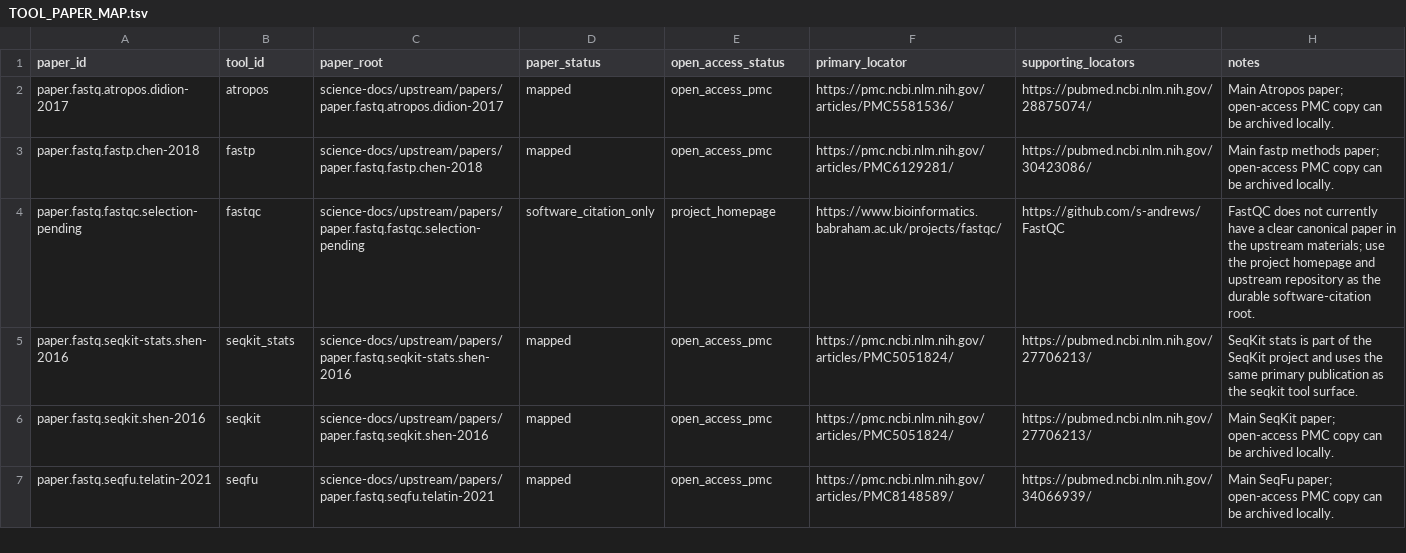
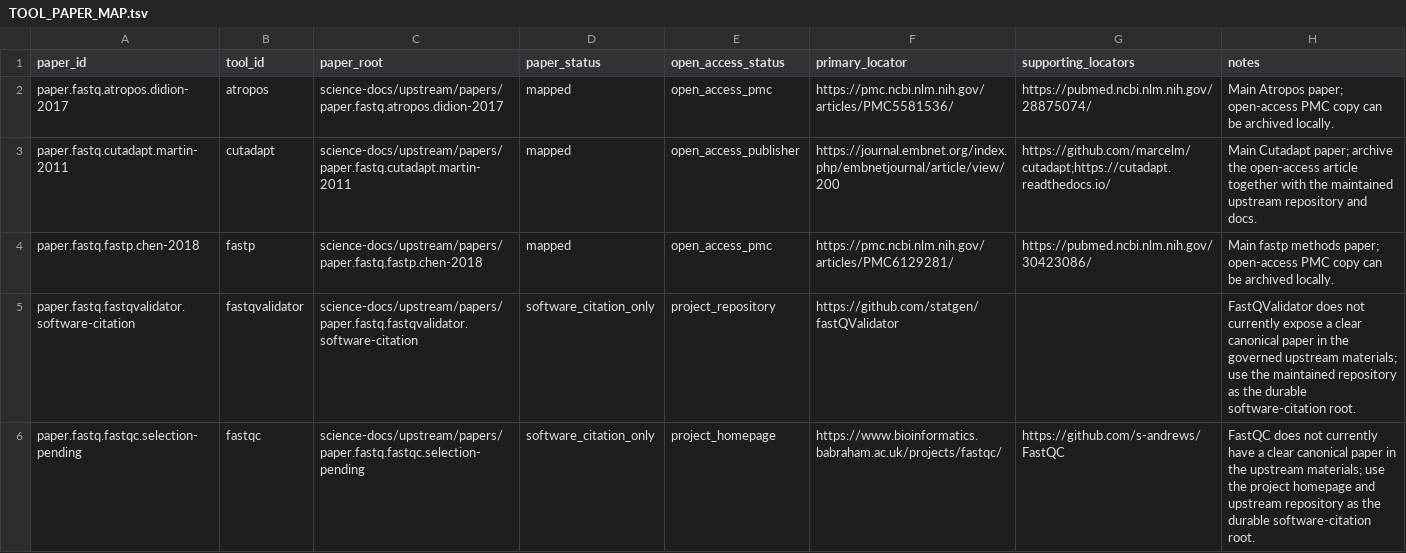
Before and after one commit to bijux/bijux-genomics, a TSV file: science-docs/upstream/papers/TOOL_PAPER_MAP.tsv, drawn as a sheet; only a part is shown; the shorter side is filled out with more unchanged rows; the diff covers the shown part only.

```diff
--- a/science-docs/upstream/papers/TOOL_PAPER_MAP.tsv
+++ b/science-docs/upstream/papers/TOOL_PAPER_MAP.tsv
@@ -2,3 +2,5 @@ paper_id	tool_id	paper_root	paper_status	open_access_status	primary_locator	supp
 paper.fastq.atropos.didion-2017	atropos	science-docs/upstream/papers/paper.fastq.atropos.didion-2017	mapped	open_access_pmc	https://pmc.ncbi.nlm.nih.gov/articles/PMC5581536/	https://pubmed.ncbi.nlm.nih.gov/28875074/	Main Atropos paper; open-access PMC copy can be archived locally.
+paper.fastq.cutadapt.martin-2011	cutadapt	science-docs/upstream/papers/paper.fastq.cutadapt.martin-2011	mapped	open_access_publisher	https://journal.embnet.org/index.php/embnetjournal/article/view/200	https://github.com/marcelm/cutadapt;https://cutadapt.readthedocs.io/	Main Cutadapt paper; archive the open-access article together with the maintained upstream repository and docs.
 paper.fastq.fastp.chen-2018	fastp	science-docs/upstream/papers/paper.fastq.fastp.chen-2018	mapped	open_access_pmc	https://pmc.ncbi.nlm.nih.gov/articles/PMC6129281/	https://pubmed.ncbi.nlm.nih.gov/30423086/	Main fastp methods paper; open-access PMC copy can be archived locally.
+paper.fastq.fastqvalidator.software-citation	fastqvalidator	science-docs/upstream/papers/paper.fastq.fastqvalidator.software-citation	software_citation_only	project_repository	https://github.com/statgen/fastQValidator		FastQValidator does not currently expose a clear canonical paper in the governed upstream materials; use the maintained repository as the durable software-citation root.
 paper.fastq.fastqc.selection-pending	fastqc	science-docs/upstream/papers/paper.fastq.fastqc.selection-pending	software_citation_only	project_homepage	https://www.bioinformatics.babraham.ac.uk/projects/fastqc/	https://github.com/s-andrews/FastQC	FastQC does not currently have a clear canonical paper in the upstream materials; use the project homepage and upstream repository as the durable software-citation root.
```
Also changed, not shown: 2 added rows elsewhere in this file, science-docs/upstream/fastq/tools/EVIDENCE_MAP.tsv, science/generated/current/evidence/fastq_download_backlog.tsv, 3 other files.
